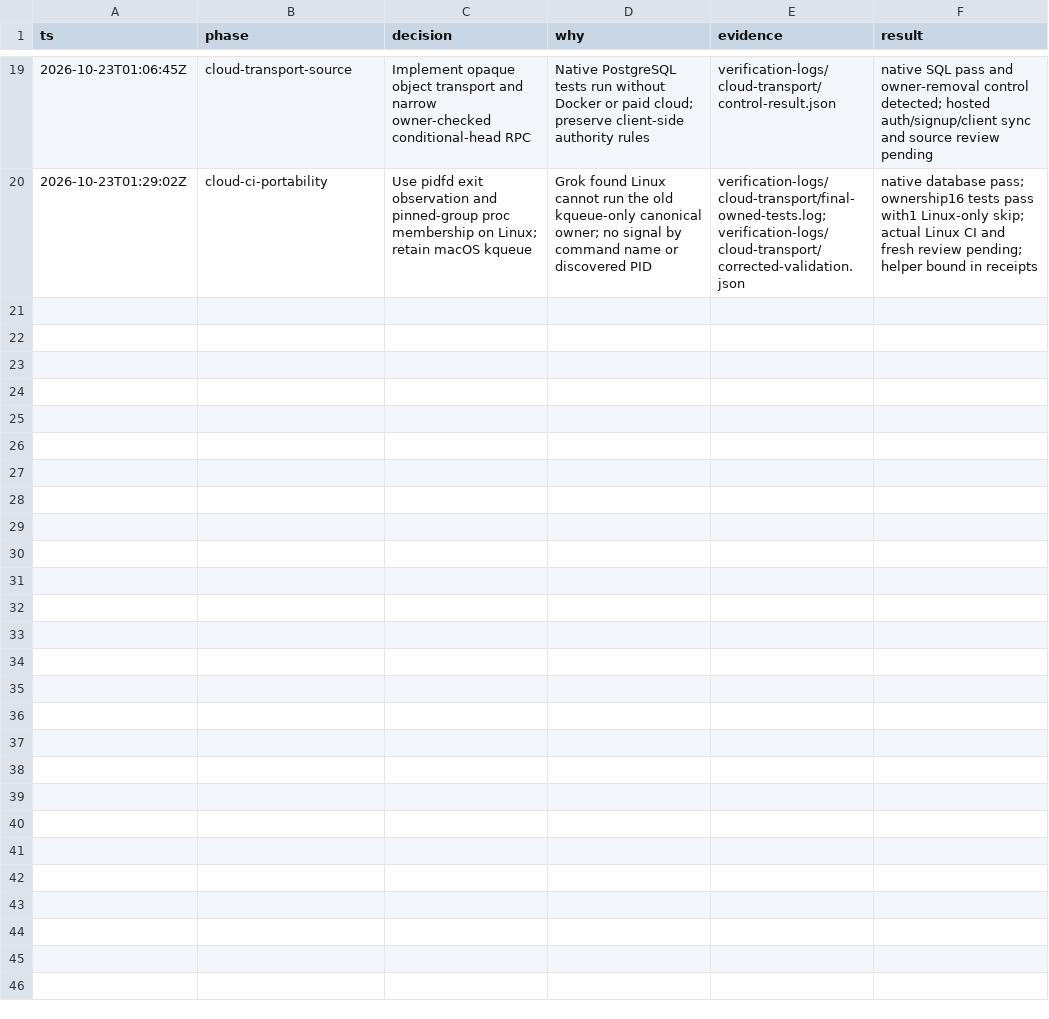
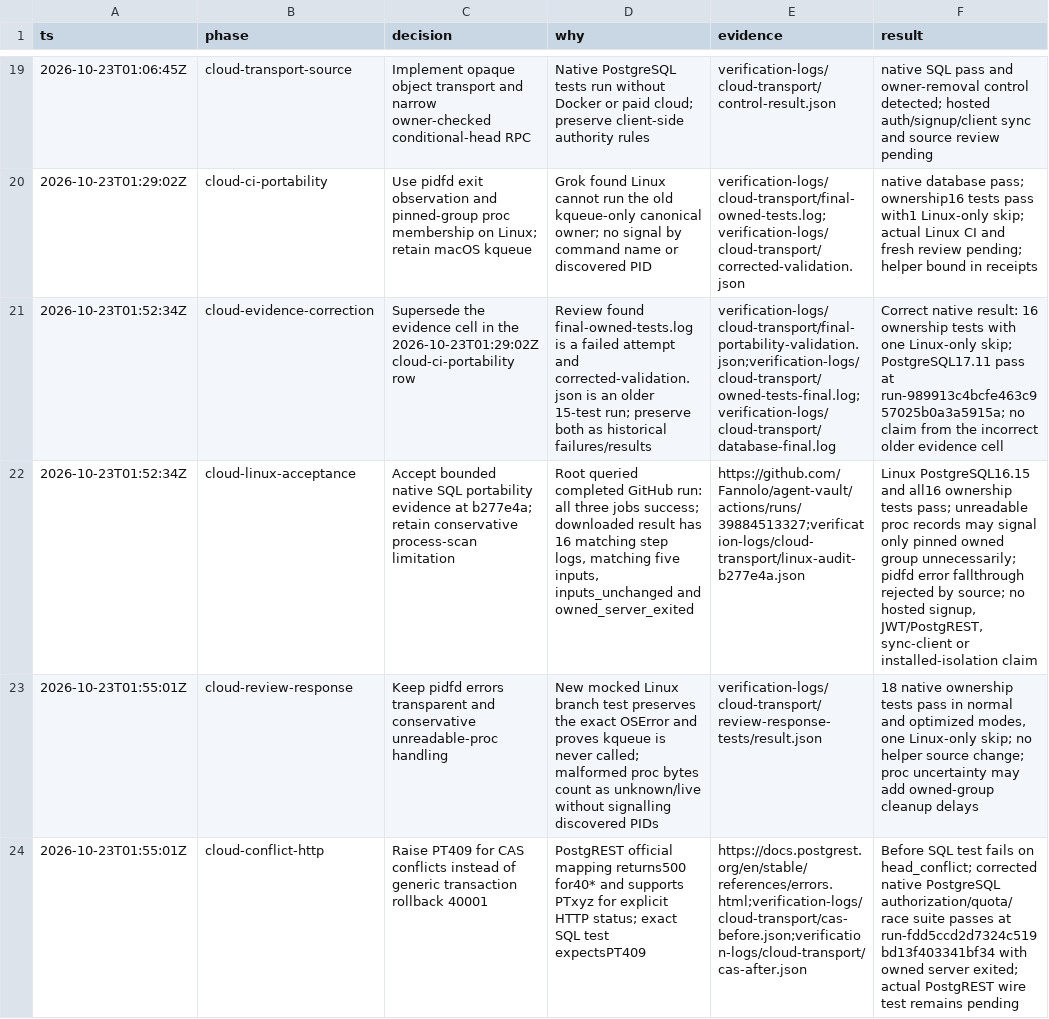
Before and after one commit to Fannolo/agent-vault, a TSV file: docs/DELIVERY-DECISIONS.tsv, drawn as a sheet; only a part is shown, gaps mark what is left out; the diff names each change by its address in the sheet, - before the commit and + after, or states it on an @@ line.

Commit message:
Align cloud conflict status and correct verification evidence

```diff
--- a/docs/DELIVERY-DECISIONS.tsv
+++ b/docs/DELIVERY-DECISIONS.tsv
+row 21: 2026-10-23T01:52:34Z | cloud-evidence-correction | Supersede the evidence cell in the 2026-10-23T01:29:02Z cloud-ci-portability row | Review found final-owned-tests.log is a failed attempt and corrected-validation.json is an older 15-test run; preserve both as historical failures/results | verification-logs/cloud-transport/final-portability-validation.json;verification-logs/cloud-transport/owned-tests-final.log;verification-logs/cloud-transport/database-final.log | Correct native result: 16 ownership tests with one Linux-only skip; PostgreSQL17.11 pass at run-989913c4bcfe463c957025b0a3a5915a; no claim from the incorrect older evidence cell
+row 22: 2026-10-23T01:52:34Z | cloud-linux-acceptance | Accept bounded native SQL portability evidence at b277e4a; retain conservative process-scan limitation | Root queried completed GitHub run: all three jobs success; downloaded result has 16 matching step logs, matching five inputs, inputs_unchanged and owned_server_exited | https://github.com/Fannolo/agent-vault/actions/runs/39884513327;verification-logs/cloud-transport/linux-audit-b277e4a.json | Linux PostgreSQL16.15 and all16 ownership tests pass; unreadable proc records may signal only pinned owned group unnecessarily; pidfd error fallthrough rejected by source; no hosted signup, JWT/PostgREST, sync-client or installed-isolation claim
+row 23: 2026-10-23T01:55:01Z | cloud-review-response | Keep pidfd errors transparent and conservative unreadable-proc handling | New mocked Linux branch test preserves the exact OSError and proves kqueue is never called; malformed proc bytes count as unknown/live without signalling discovered PIDs | verification-logs/cloud-transport/review-response-tests/result.json | 18 native ownership tests pass in normal and optimized modes, one Linux-only skip; no helper source change; proc uncertainty may add owned-group cleanup delays
+row 24: 2026-10-23T01:55:01Z | cloud-conflict-http | Raise PT409 for CAS conflicts instead of generic transaction rollback 40001 | PostgREST official mapping returns500 for40* and supports PTxyz for explicit HTTP status; exact SQL test expectsPT409 | https://docs.postgrest.org/en/stable/references/errors.html;verification-logs/cloud-transport/cas-before.json;verification-logs/cloud-transport/cas-after.json | Before SQL test fails on head_conflict; corrected native PostgreSQL authorization/quota/race suite passes at run-fdd5ccd2d7324c519bd13f403341bf34 with owned server exited; actual PostgREST wire test remains pending
```
Also changed, not shown: 4 other files.
